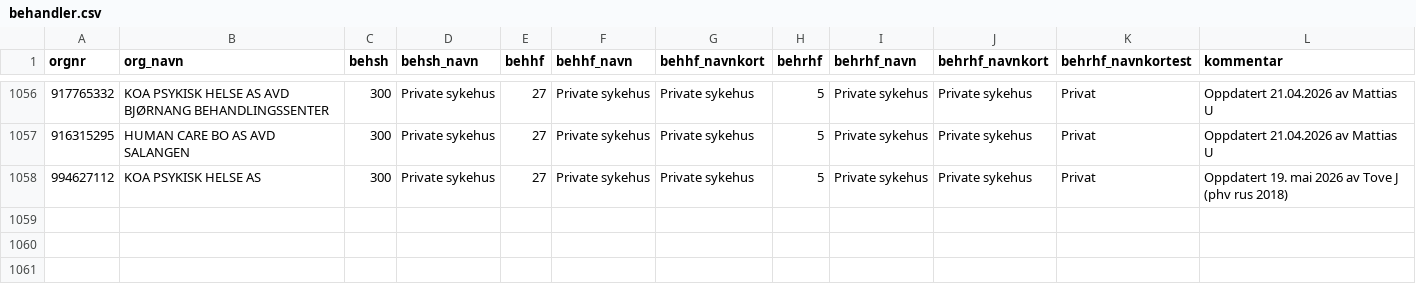
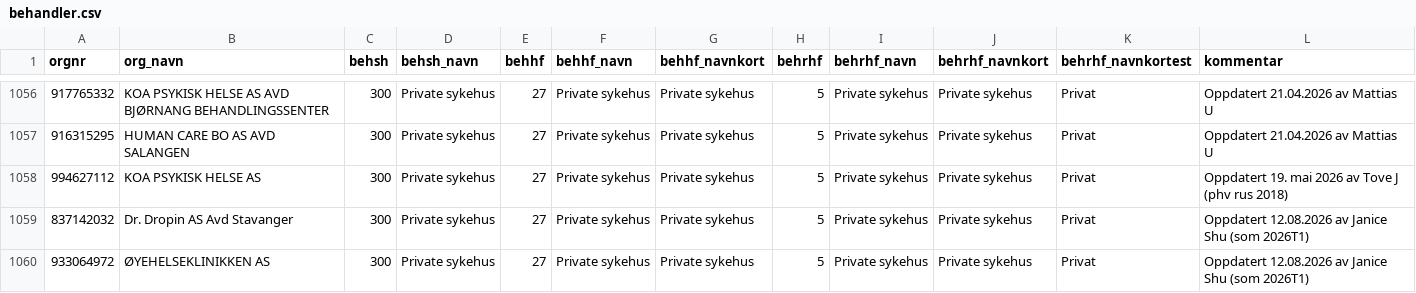
Before and after one commit to SKDE-Analyse/sas_codes, a CSV file: formater/behandler.csv, drawn as a sheet; only a part is shown, gaps mark what is left out; the diff names each change by its address in the sheet, - before the commit and + after, or states it on an @@ line.

Commit message:
ny orgnr SOM 2026T1

```diff
--- a/formater/behandler.csv
+++ b/formater/behandler.csv
+row 1059: 837142032 | Dr. Dropin AS Avd Stavanger | 300 | Private sykehus | 27 | Private sykehus | Private sykehus | 5 | Private sykehus | Private sykehus | Privat | Oppdatert 12.08.2026 av Janice Shu (som 2026T1)
+row 1060: 933064972 | ØYEHELSEKLINIKKEN AS | 300 | Private sykehus | 27 | Private sykehus | Private sykehus | 5 | Private sykehus | Private sykehus | Privat | Oppdatert 12.08.2026 av Janice Shu (som 2026T1)
```
